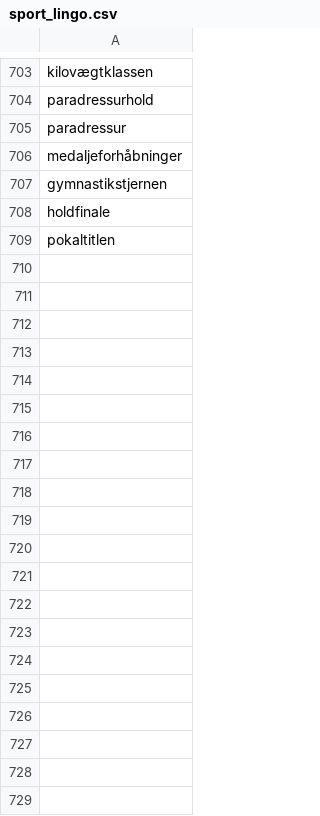
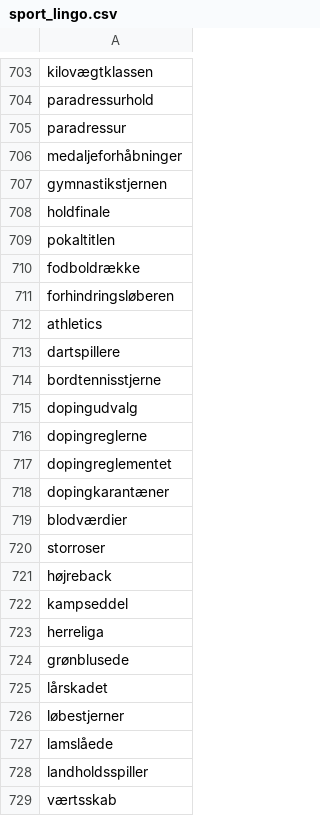
Before and after one commit to senner007/Sports-Block, a CSV file: sport_lingo.csv, drawn as a sheet; only a part is shown, gaps mark what is left out; the diff covers the shown part only; the diff names each change by its address in the sheet, - before the commit and + after, or states it on an @@ line.

```diff
--- a/sport_lingo.csv
+++ b/sport_lingo.csv
+row 710: fodboldrække
+row 711: forhindringsløberen
+row 712: athletics
+row 713: dartspillere
+row 714: bordtennisstjerne
+row 715: dopingudvalg
+row 716: dopingreglerne
+row 717: dopingreglementet
+row 718: dopingkarantæner
+row 719: blodværdier
+row 720: storroser
+row 721: højreback
+row 722: kampseddel
+row 723: herreliga
+row 724: grønblusede
+row 725: lårskadet
+row 726: løbestjerner
+row 727: lamslåede
+row 728: landholdsspiller
+row 729: værtsskab
```
Also changed, not shown: 29 added rows elsewhere in this file, articles/sports_articles_politiken.csv, articles/sports_articles_tv2.csv, 12 other files.
